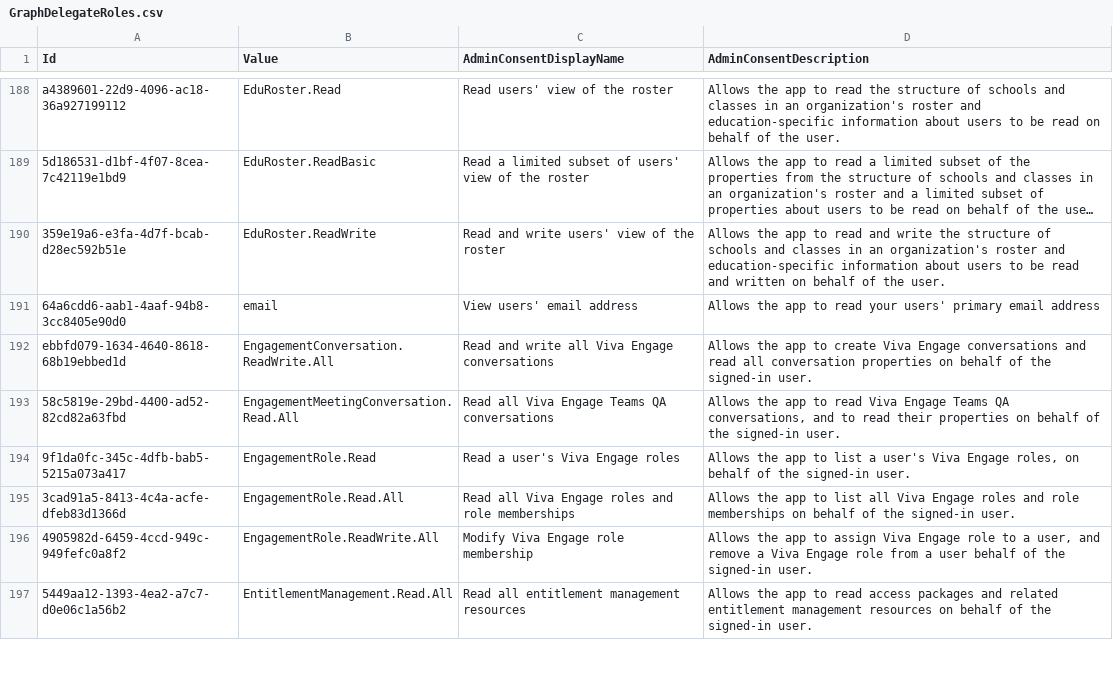
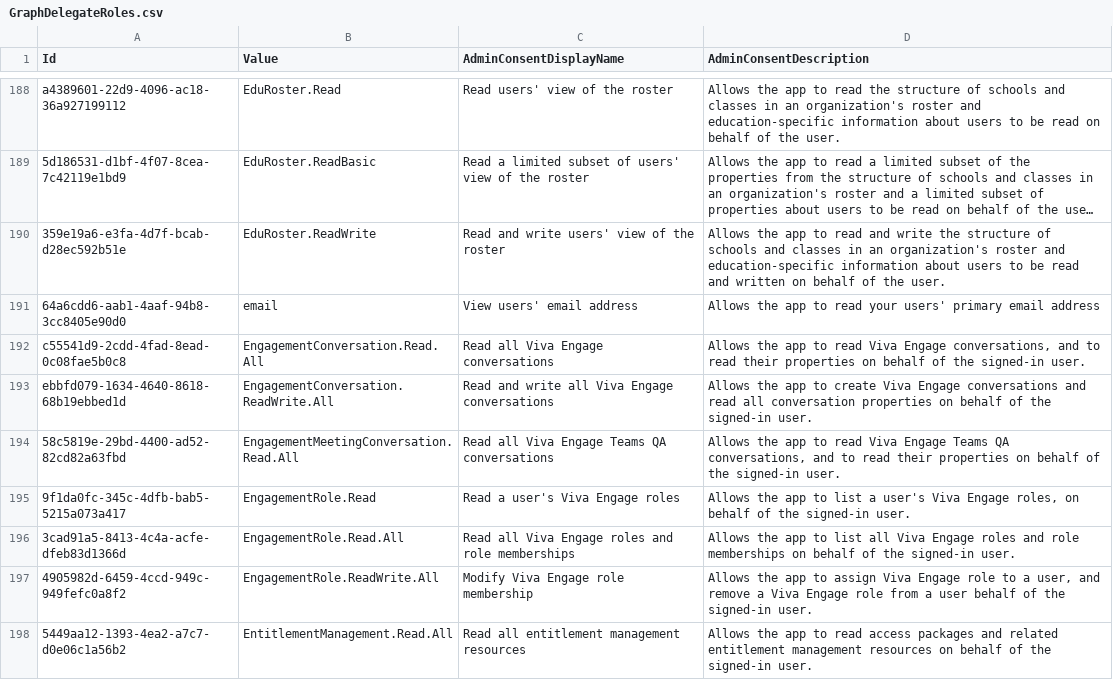
Before and after one commit to Palasito/microsoft-info, a CSV file: _info/GraphDelegateRoles.csv, drawn as a sheet; only a part is shown, gaps mark what is left out; long unchanged cells end in ….

```diff
--- a/_info/GraphDelegateRoles.csv
+++ b/_info/GraphDelegateRoles.csv
@@ -191,2 +191,3 @@
 "64a6cdd6-aab1-4aaf-94b8-3cc8405e90d0","email","View users' email address","Allows the app to read your users' primary email address"
+"c55541d9-2cdd-4fad-8ead-0c08fae5b0c8","EngagementConversation.Read.All","Read all Viva Engage conversations","Allows the app to read Viva Engage conversations, and to read their properties on behalf of the signed-in user."
 "ebbfd079-1634-4640-8618-68b19ebbed1d","EngagementConversation.ReadWrite.All","Read and write all Viva Engage conversations","Allows the app to create Viva Engage conversations and read all conversation properties on behalf of the signed-in user."
```
Also changed, not shown: _info/GraphAppRoles.csv, 2 other files.
